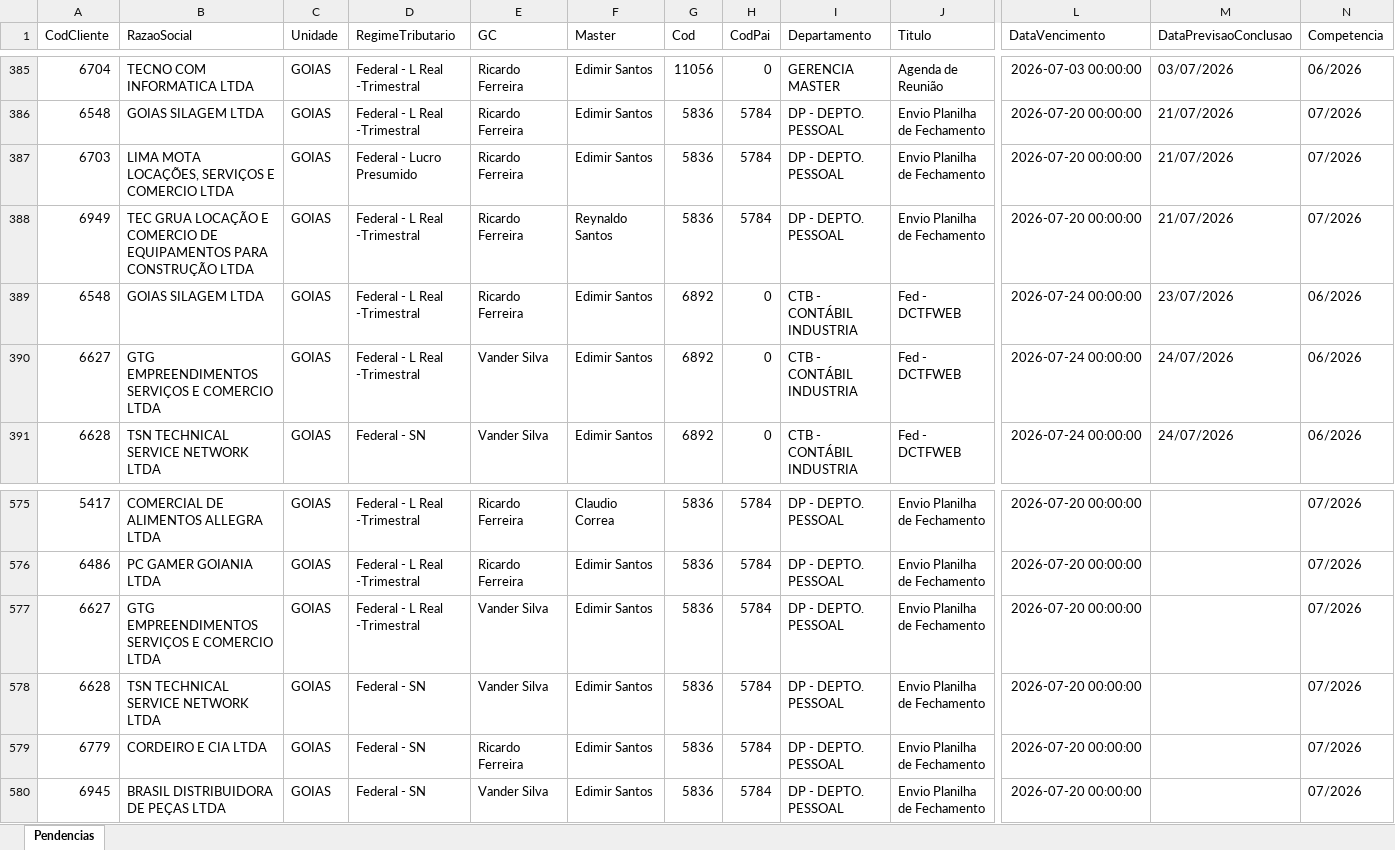
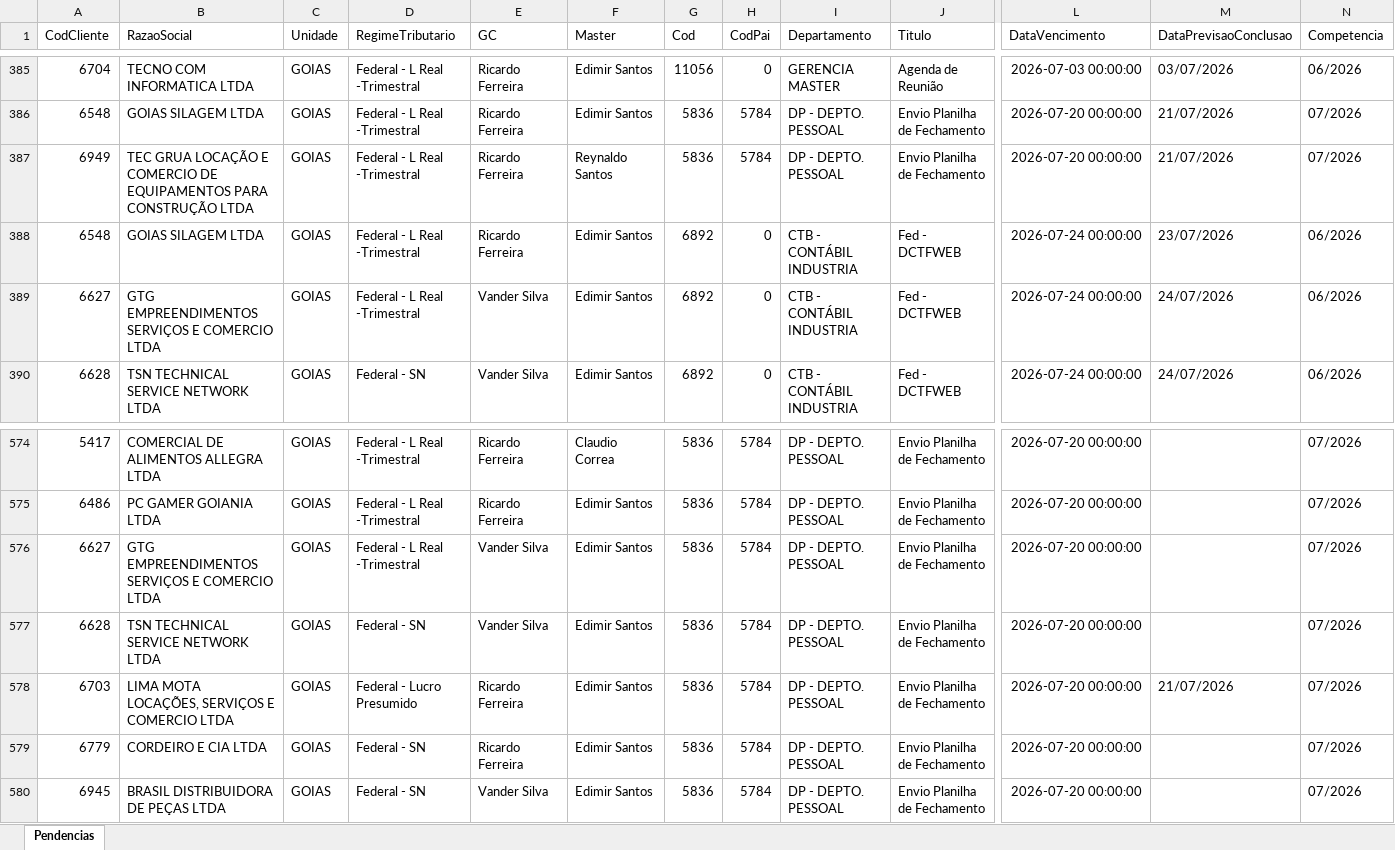
Before and after one commit to willianemanoel/Portal-das-tarefas-teste-, an Excel workbook: dados/base/goias.xlsx, sheet Pendencias, drawn as a sheet; only a part is shown, gaps mark what is left out; values as stored, in another font and other column widths than the file's, no borders; removed rows and columns are numbered as before the commit, all else as after; rows hold the shown columns only; the diff names each change by its address in the sheet, - before the commit and + after, or states it on an @@ line.

```diff
--- a/dados/base/goias.xlsx (sheet Pendencias)
+++ b/dados/base/goias.xlsx (sheet Pendencias)
-row 387: 6703 | LIMA MOTA LOCAÇÕES, SERVIÇOS E COMERCIO LTDA | GOIAS | Federal - Lucro Presumido | Ricardo Ferreira | Edimir Santos | 5836 | 5784 | DP - DEPTO. PESSOAL | Envio Planilha de Fechamento | 2026-07-20 00:00:00 | 21/07/2026 | 07/2026
+row 578: 6703 | LIMA MOTA LOCAÇÕES, SERVIÇOS E COMERCIO LTDA | GOIAS | Federal - Lucro Presumido | Ricardo Ferreira | Edimir Santos | 5836 | 5784 | DP - DEPTO. PESSOAL | Envio Planilha de Fechamento | 2026-07-20 00:00:00 | 21/07/2026 | 07/2026
```
Also changed, not shown: dados/base/santos.xlsx, 1 other file.
